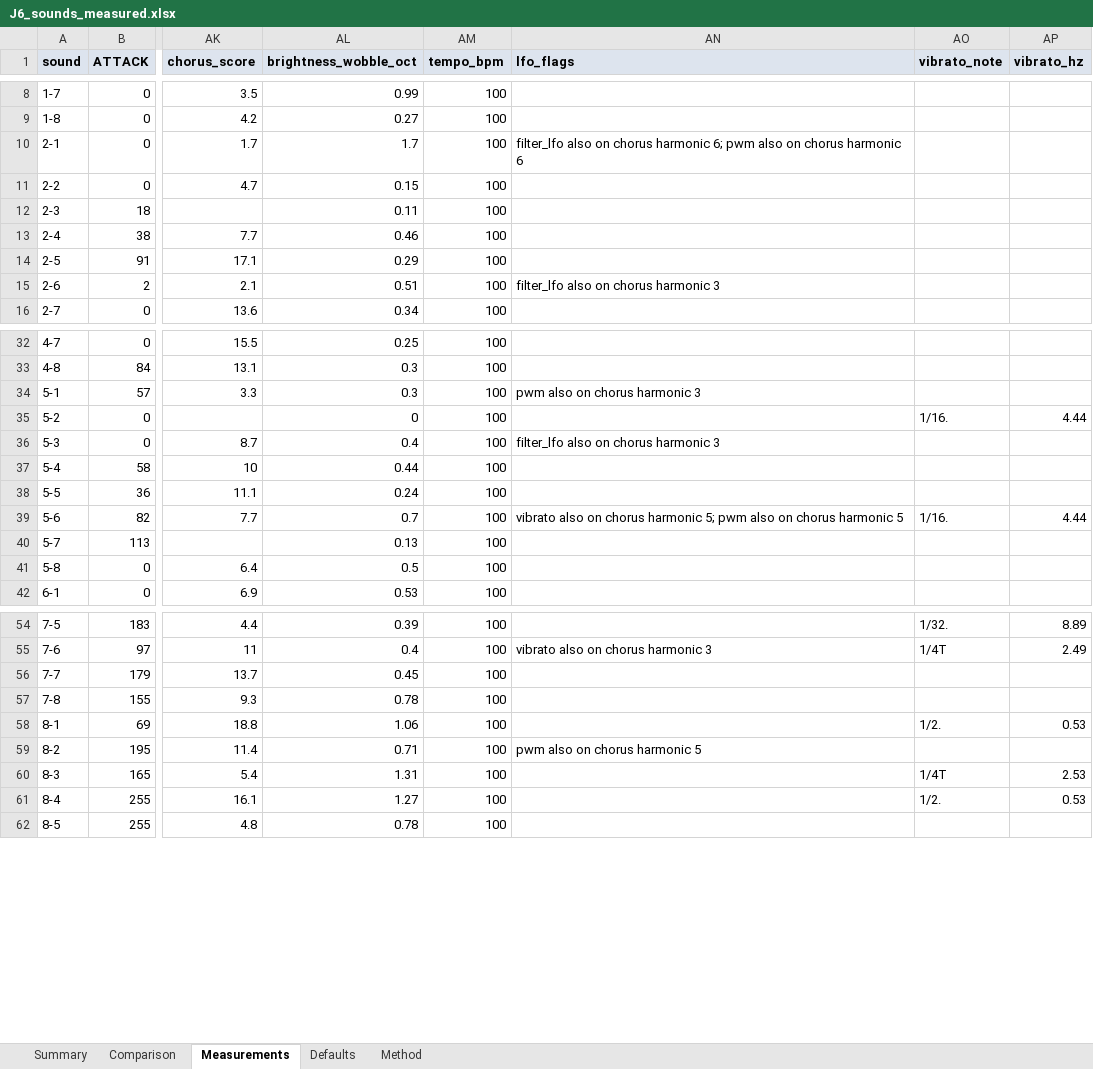
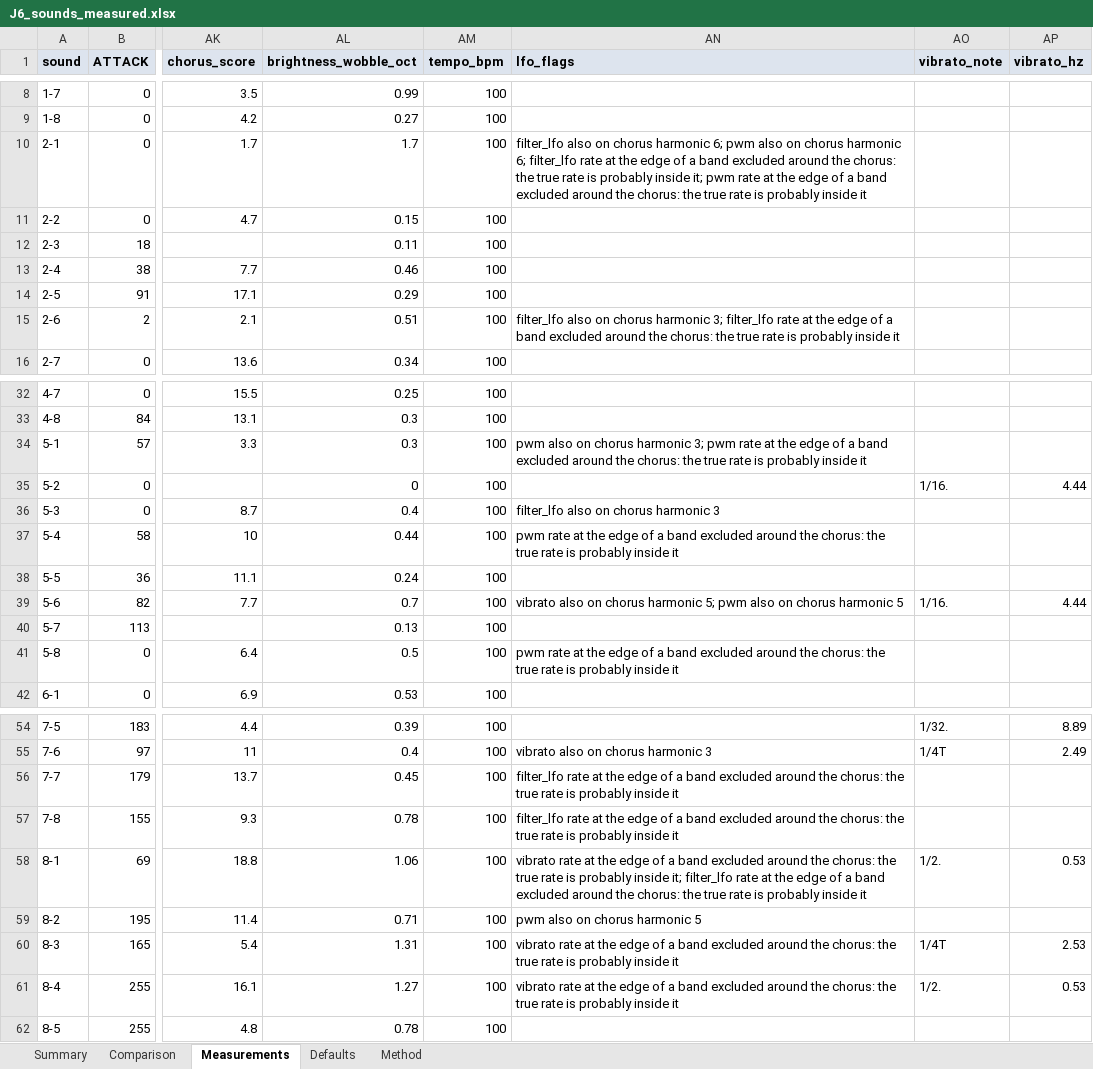
Before and after one commit to liotier/RolandStuff, an Excel workbook: J-6/results/J6_sounds_measured.xlsx, sheet Measurements, drawn as a sheet; only a part is shown, gaps mark what is left out; values as stored, in another font and other column widths than the file's, no borders; the diff covers the shown part only; the diff names each change by its address in the sheet, - before the commit and + after, or states it on an @@ line.

```diff
--- a/J-6/results/J6_sounds_measured.xlsx (sheet Measurements)
+++ b/J-6/results/J6_sounds_measured.xlsx (sheet Measurements)
-AN10 (lfo_flags): …chorus harmonic 6
+AN10 (lfo_flags): …chorus harmonic 6; filter_lfo rate at the edge of a band excluded around the chorus: the true rate is probably inside it; pwm rate at the edge of a band excluded around the chorus: the true rate is probably inside it
-AN15 (lfo_flags): …chorus harmonic 3
+AN15 (lfo_flags): …chorus harmonic 3; filter_lfo rate at the edge of a band excluded around the chorus: the true rate is probably inside it
-AN34 (lfo_flags): …chorus harmonic 3
+AN34 (lfo_flags): …chorus harmonic 3; pwm rate at the edge of a band excluded around the chorus: the true rate is probably inside it
-AN37 (lfo_flags): (empty)
+AN37 (lfo_flags): pwm rate at the edge of a band excluded around the chorus: the true rate is probably inside it
-AN41 (lfo_flags): (empty)
+AN41 (lfo_flags): pwm rate at the edge of a band excluded around the chorus: the true rate is probably inside it
-AN56:AN57 (lfo_flags): (empty)
+AN56:AN57 (lfo_flags): filter_lfo rate at the edge of a band excluded around the chorus: the true rate is probably inside it
-AN58 (lfo_flags): (empty)
+AN58 (lfo_flags): vibrato rate at the edge of a band excluded around the chorus: the true rate is probably inside it; filter_lfo rate at the edge of a band excluded around the chorus: the true rate is probably inside it
-AN60:AN61 (lfo_flags): (empty)
+AN60:AN61 (lfo_flags): vibrato rate at the edge of a band excluded around the chorus: the true rate is probably inside it
```
Also changed, not shown: 1 edited cell elsewhere in this sheet, sheet Comparison, sheet Method, 11 other files.
